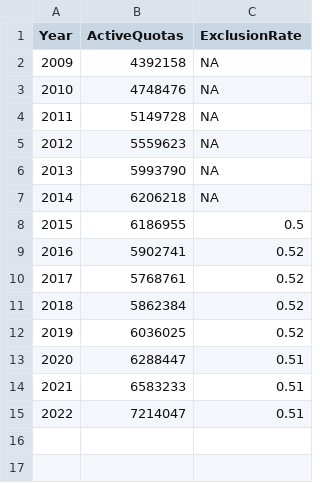
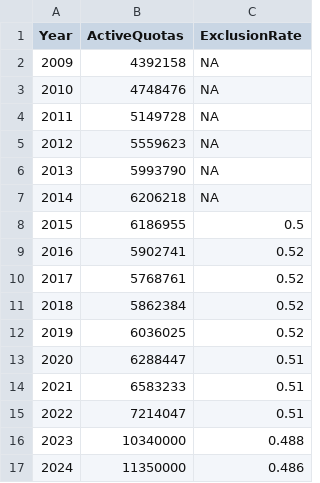
Before and after one commit to caiocesarponte-advisor/Economic-Efficiency-of-Cons-rcio-in-Brazil, a CSV file: data/processed/annual_consorcio_summary.csv, drawn as a sheet; the diff names each change by its address in the sheet, - before the commit and + after, or states it on an @@ line.

```diff
--- a/data/processed/annual_consorcio_summary.csv
+++ b/data/processed/annual_consorcio_summary.csv
+row 16: 2023 | 10340000 | 0.488
+row 17: 2024 | 11350000 | 0.486
```
Also changed, not shown: data/processed/manual_panorama_series.csv, data/processed/simulation_cashflows.csv, 7 other files.
